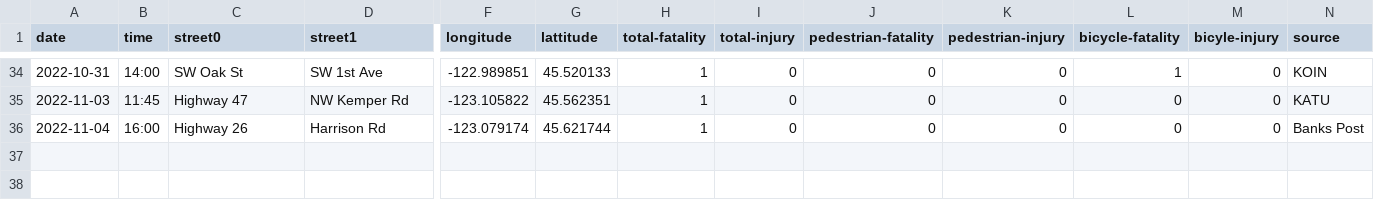
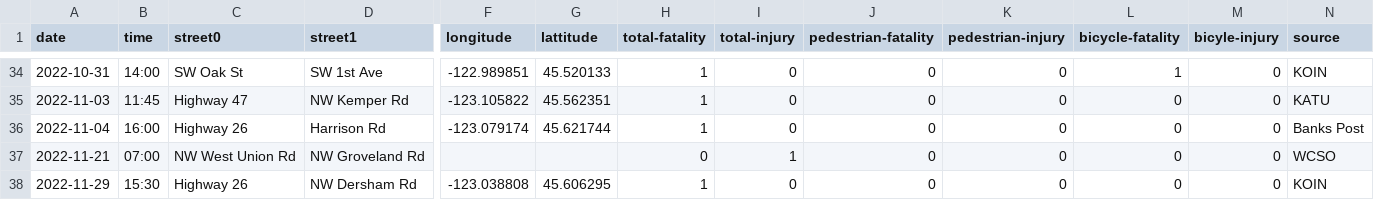
Before and after one commit to barker29/hillsboro-crashes, a CSV file: collected-data/database-2022.csv, drawn as a sheet; only a part is shown, gaps mark what is left out; rows hold the shown columns only; the diff names each change by its address in the sheet, - before the commit and + after, or states it on an @@ line.

Commit message:
Another fatal crash on Highway 26 near Banks

```diff
--- a/collected-data/database-2022.csv
+++ b/collected-data/database-2022.csv
+row 37: 2022-11-21 | 07:00 | NW West Union Rd | NW Groveland Rd |  |  | 0 | 1 | 0 | 0 | 0 | 0 | WCSO
+row 38: 2022-11-29 | 15:30 | Highway 26 | NW Dersham Rd | -123.038808 | 45.606295 | 1 | 0 | 0 | 0 | 0 | 0 | KOIN
```
Also changed, not shown: 3 other files.
